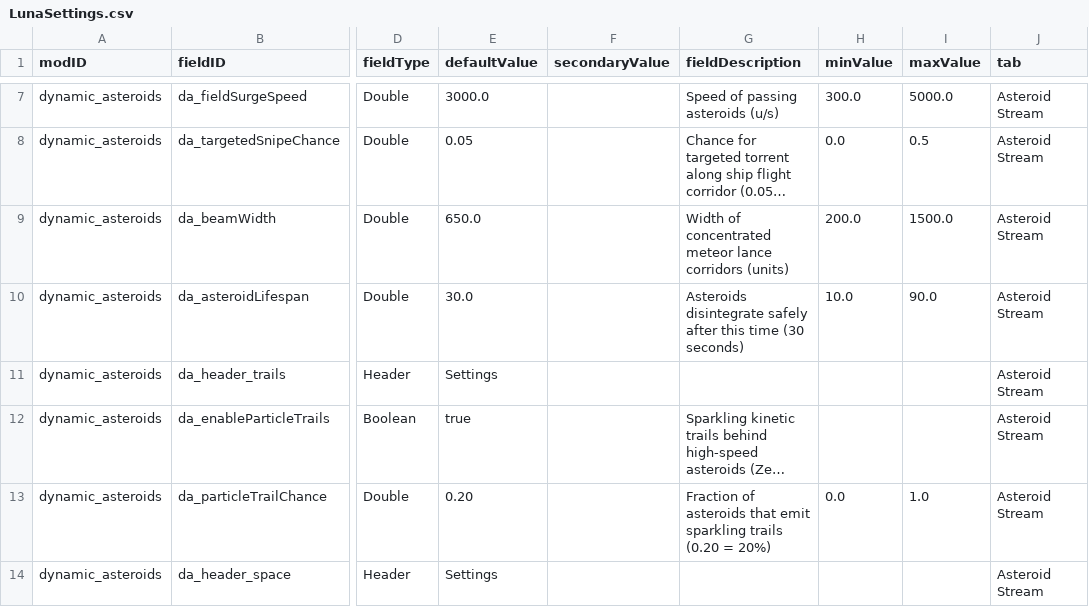
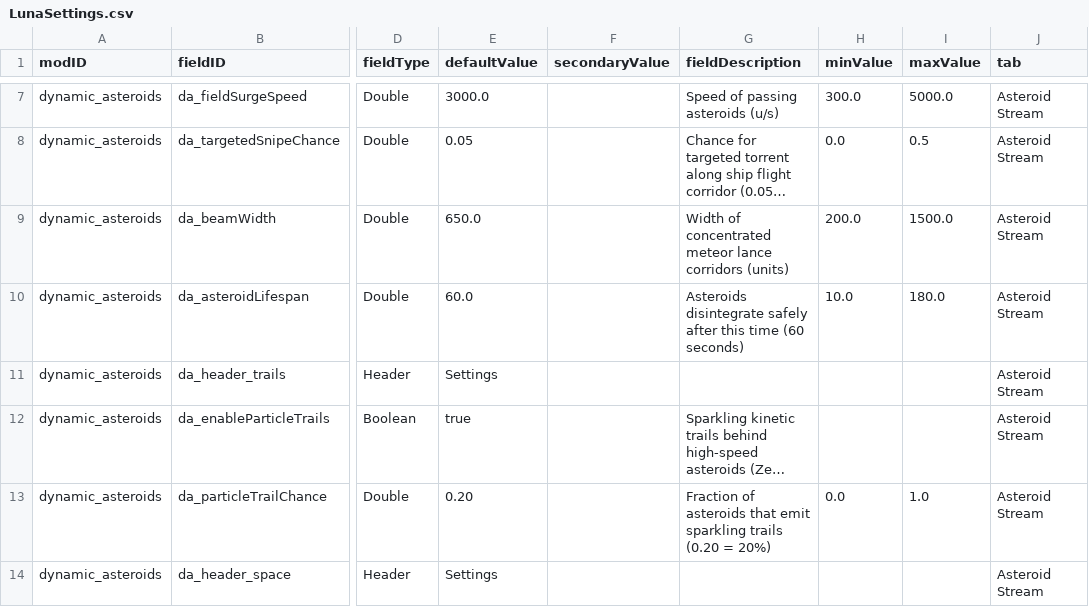
Before and after one commit to keltuze/DynamicAsteroids, a CSV file: data/config/LunaSettings.csv, drawn as a sheet; only a part is shown, gaps mark what is left out; long unchanged cells end in …; the diff names each change by its address in the sheet, - before the commit and + after, or states it on an @@ line.

Commit message:
Update LunaSettings.csv asteroid lifespan to 60.0s

```diff
--- a/data/config/LunaSettings.csv
+++ b/data/config/LunaSettings.csv
-E10 (defaultValue): 30.0
+E10 (defaultValue): 60.0
-G10 (fieldDescription): …this time (30 seconds)
+G10 (fieldDescription): …this time (60 seconds)
-I10 (maxValue): 90.0
+I10 (maxValue): 180.0
```
